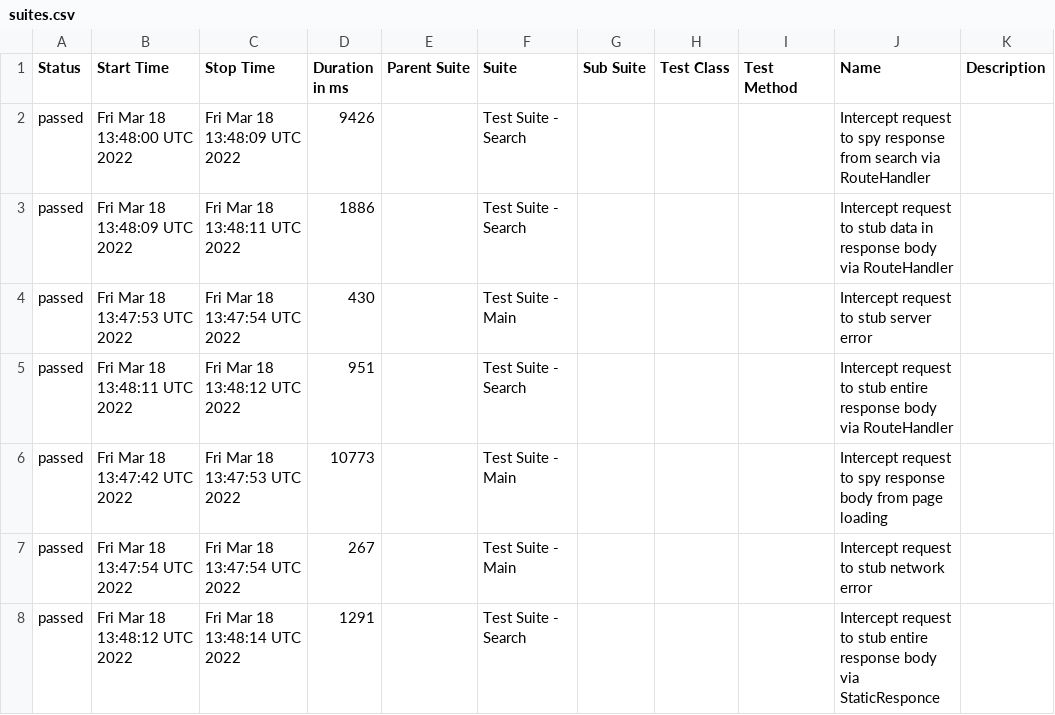
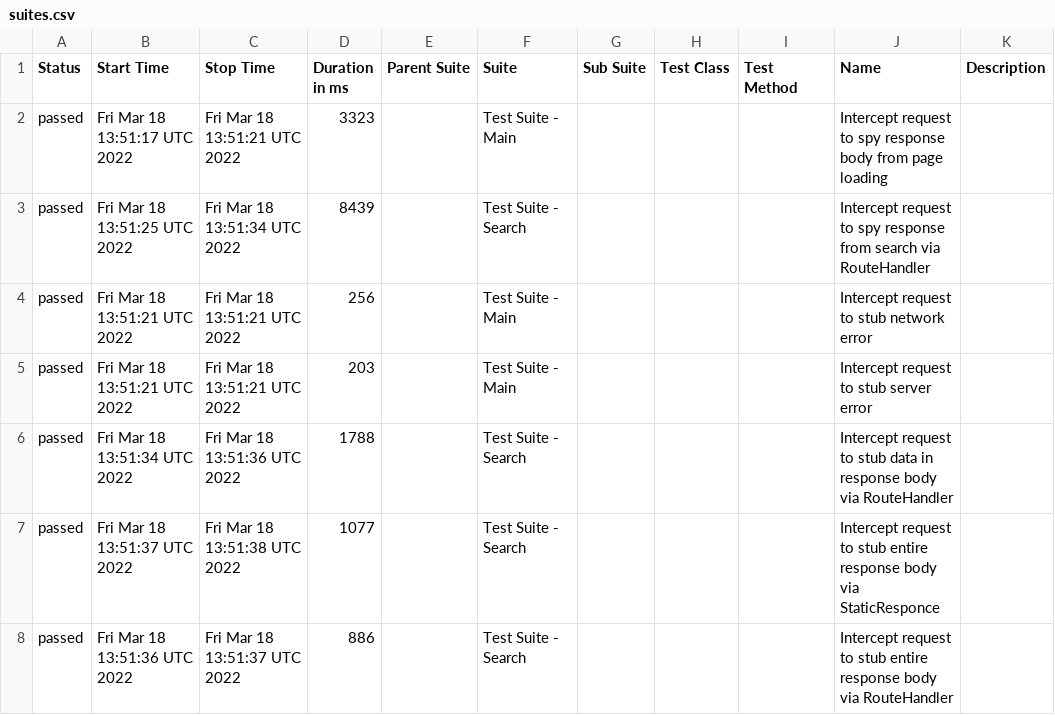
Before and after one commit to jeanljh/cy-intercept, a CSV file: data/suites.csv, drawn as a sheet.

```diff
--- a/data/suites.csv
+++ b/data/suites.csv
@@ -1,8 +1,8 @@
 "Status","Start Time","Stop Time","Duration in ms","Parent Suite","Suite","Sub Suite","Test Class","Test Method","Name","Description"
-"passed","Fri Mar 18 13:48:00 UTC 2022","Fri Mar 18 13:48:09 UTC 2022","9426","","Test Suite - Search","","","","Intercept request to spy response from search via RouteHandler",""
-"passed","Fri Mar 18 13:48:09 UTC 2022","Fri Mar 18 13:48:11 UTC 2022","1886","","Test Suite - Search","","","","Intercept request to stub data in response body via RouteHandler",""
-"passed","Fri Mar 18 13:47:53 UTC 2022","Fri Mar 18 13:47:54 UTC 2022","430","","Test Suite - Main","","","","Intercept request to stub server error",""
-"passed","Fri Mar 18 13:48:11 UTC 2022","Fri Mar 18 13:48:12 UTC 2022","951","","Test Suite - Search","","","","Intercept request to stub entire response body via RouteHandler",""
-"passed","Fri Mar 18 13:47:42 UTC 2022","Fri Mar 18 13:47:53 UTC 2022","10773","","Test Suite - Main","","","","Intercept request to spy response body from page loading",""
-"passed","Fri Mar 18 13:47:54 UTC 2022","Fri Mar 18 13:47:54 UTC 2022","267","","Test Suite - Main","","","","Intercept request to stub network error",""
-"passed","Fri Mar 18 13:48:12 UTC 2022","Fri Mar 18 13:48:14 UTC 2022","1291","","Test Suite - Search","","","","Intercept request to stub entire response body via StaticResponce",""
+"passed","Fri Mar 18 13:51:17 UTC 2022","Fri Mar 18 13:51:21 UTC 2022","3323","","Test Suite - Main","","","","Intercept request to spy response body from page loading",""
+"passed","Fri Mar 18 13:51:25 UTC 2022","Fri Mar 18 13:51:34 UTC 2022","8439","","Test Suite - Search","","","","Intercept request to spy response from search via RouteHandler",""
+"passed","Fri Mar 18 13:51:21 UTC 2022","Fri Mar 18 13:51:21 UTC 2022","256","","Test Suite - Main","","","","Intercept request to stub network error",""
+"passed","Fri Mar 18 13:51:21 UTC 2022","Fri Mar 18 13:51:21 UTC 2022","203","","Test Suite - Main","","","","Intercept request to stub server error",""
+"passed","Fri Mar 18 13:51:34 UTC 2022","Fri Mar 18 13:51:36 UTC 2022","1788","","Test Suite - Search","","","","Intercept request to stub data in response body via RouteHandler",""
+"passed","Fri Mar 18 13:51:37 UTC 2022","Fri Mar 18 13:51:38 UTC 2022","1077","","Test Suite - Search","","","","Intercept request to stub entire response body via StaticResponce",""
+"passed","Fri Mar 18 13:51:36 UTC 2022","Fri Mar 18 13:51:37 UTC 2022","886","","Test Suite - Search","","","","Intercept request to stub entire response body via RouteHandler",""
```
Also changed, not shown: 20 other files.
